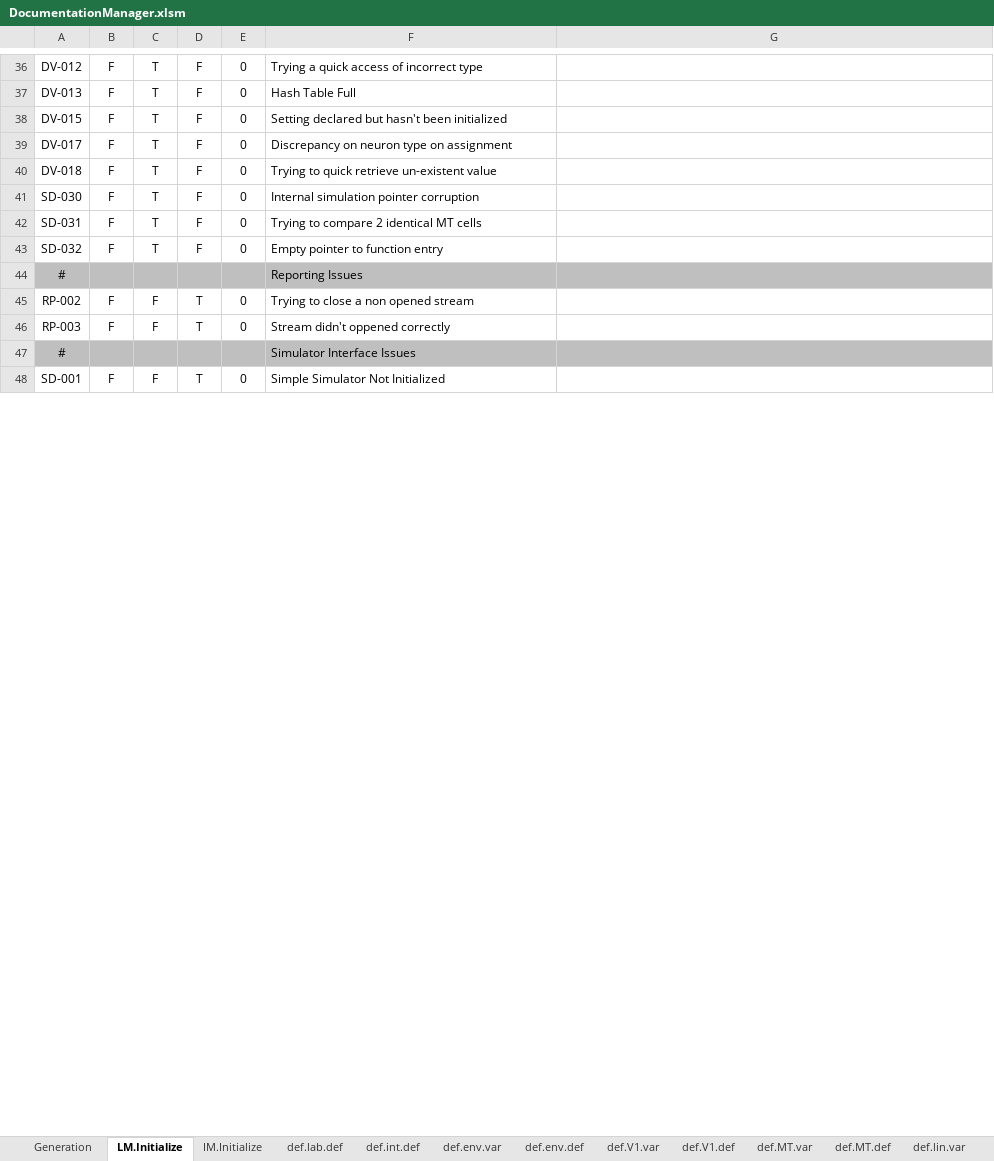
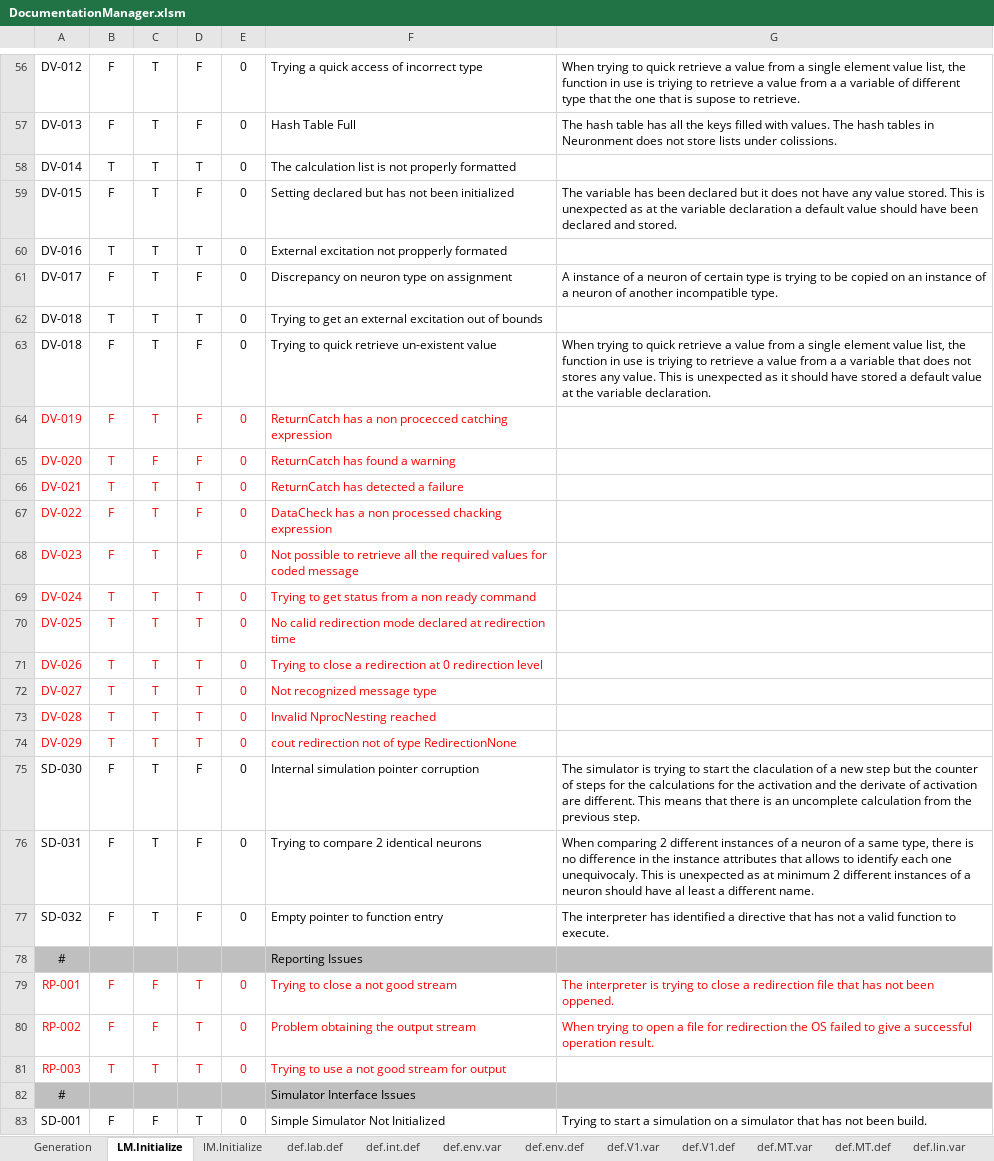
Before and after one commit to mjescobar/V1-MT, an Excel workbook: Neuronment_v1.0/Documentation/DocumentationManager.xlsm, sheet LM.Initialize, drawn as a sheet; only a part is shown, gaps mark what is left out; values as stored, in another font and other column widths than the file's, no borders; addresses are those after the commit; the diff covers the shown part only; the diff names each change by its address in the sheet, - before the commit and + after, or states it on an @@ line.

Commit message:
Neuronment v0.5 - Major changes - Application core re-implementation - Not clean commit

```diff
--- a/Neuronment_v1.0/Documentation/DocumentationManager.xlsm (sheet LM.Initialize)
+++ b/Neuronment_v1.0/Documentation/DocumentationManager.xlsm (sheet LM.Initialize)
-G56: (empty)
+G56: When trying to quick retrieve a value from a single element value list, the function in use is triying to retrieve a value from a a variable of different type that the one that is supose to retrieve.
-G57: (empty)
+G57: The hash table has all the keys filled with values. The hash tables in Neuronment does not store lists under colissions.
+row 58: DV-014 | T | T | T | 0 | The calculation list is not properly formatted
-F59: Setting declared but hasn't been initialized
+F59: Setting declared but has not been initialized
-G59: (empty)
+G59: The variable has been declared but it does not have any value stored. This is unexpected as at the variable declaration a default value should have been declared and stored.
+row 60: DV-016 | T | T | T | 0 | External excitation not propperly formated
-G61: (empty)
+G61: A instance of a neuron of certain type is trying to be copied on an instance of a neuron of another incompatible type.
+row 62: DV-018 | T | T | T | 0 | Trying to get an external excitation out of bounds
-G63: (empty)
+G63: When trying to quick retrieve a value from a single element value list, the function in use is triying to retrieve a value from a a variable that does not stores any value. This is unexpected as it should have stored a default value at the variable declaration.
+row 64: DV-019 | F | T | F | 0 | ReturnCatch has a non procecced catching expression
+row 65: DV-020 | T | F | F | 0 | ReturnCatch has found a warning
+row 66: DV-021 | T | T | T | 0 | ReturnCatch has detected a failure
+row 67: DV-022 | F | T | F | 0 | DataCheck has a non processed chacking expression
+row 68: DV-023 | F | T | F | 0 | Not possible to retrieve all the required values for coded message
+row 69: DV-024 | T | T | T | 0 | Trying to get status from a non ready command
+row 70: DV-025 | T | T | T | 0 | No calid redirection mode declared at redirection time
+row 71: DV-026 | T | T | T | 0 | Trying to close a redirection at 0 redirection level
+row 72: DV-027 | T | T | T | 0 | Not recognized message type
+row 73: DV-028 | T | T | T | 0 | Invalid NprocNesting reached
+row 74: DV-029 | T | T | T | 0 | cout redirection not of type RedirectionNone
-G75: (empty)
+G75: The simulator is trying to start the claculation of a new step but the counter of steps for the calculations for the activation and the derivate of activation are different. This means that there is an uncomplete calculation from the previous step.
-F76: Trying to compare 2 identical MT cells
+F76: Trying to compare 2 identical neurons
-G76: (empty)
+G76: When comparing 2 different instances of a neuron of a same type, there is no difference in the instance attributes that allows to identify each one unequivocaly. This is unexpected as at minimum 2 different instances of a neuron should have al least a different name.
-G77: (empty)
+G77: The interpreter has identified a directive that has not a valid function to execute.
+row 79: RP-001 | F | F | T | 0 | Trying to close a not good stream | The interpreter is trying to close a redirection file that has not been oppened.
-A80:F81 text colour: black
+A80:F81 text colour: #FF0000
-F80: Trying to close a non opened stream
+F80: Problem obtaining the output stream
-G80: (empty)
+G80: When trying to open a file for redirection the OS failed to give a successful operation result.
-B81: F
+B81: T
-C81: F
+C81: T
-F81: Stream didn't oppened correctly
+F81: Trying to use a not good stream for output
-G83: (empty)
+G83: Trying to start a simulation on a simulator that has not been build.
```
Also changed, not shown: 31 added rows, 44 edited cells and cell formats elsewhere in this sheet, sheet IM.Initialize, sheet def.env.def, sheet Generation, sheet def.int.def, sheet define.Initialize, sheet def.env.var, 1 more sheet, other sheet tabs, formulas that keep their value, 44 other files.
